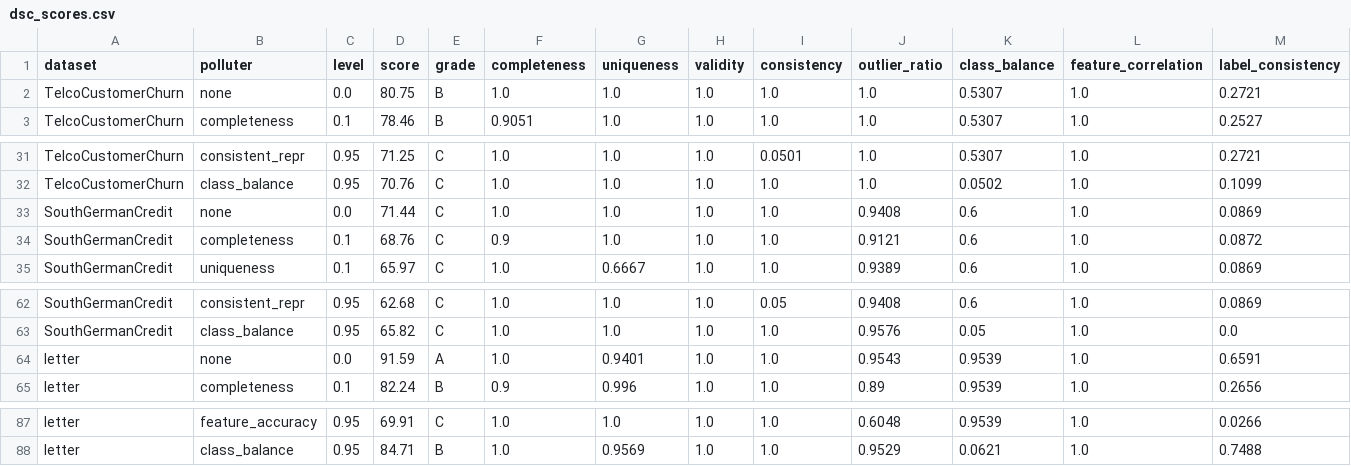
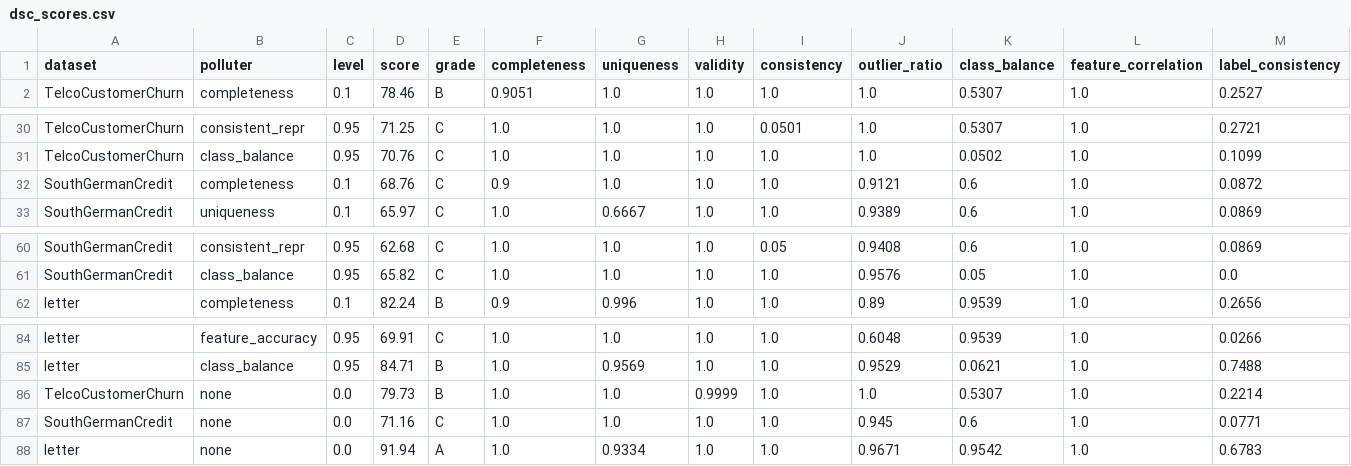
Before and after one commit to gary5876/capstone-dsc, a CSV file: results/dsc_scores.csv, drawn as a sheet; only a part is shown, gaps mark what is left out; removed rows and columns are numbered as before the commit, all else as after; rows hold the shown columns only; the diff names each change by its address in the sheet, - before the commit and + after, or states it on an @@ line.

```diff
--- a/results/dsc_scores.csv
+++ b/results/dsc_scores.csv
-row 2: TelcoCustomerChurn | none | 0.0 | 80.75 | B | 1.0 | 1.0 | 1.0 | 1.0 | 1.0 | 0.5307 | 1.0 | 0.2721
-row 33: SouthGermanCredit | none | 0.0 | 71.44 | C | 1.0 | 1.0 | 1.0 | 1.0 | 0.9408 | 0.6 | 1.0 | 0.0869
-row 64: letter | none | 0.0 | 91.59 | A | 1.0 | 0.9401 | 1.0 | 1.0 | 0.9543 | 0.9539 | 1.0 | 0.6591
+row 86: TelcoCustomerChurn | none | 0.0 | 79.73 | B | 1.0 | 1.0 | 0.9999 | 1.0 | 1.0 | 0.5307 | 1.0 | 0.2214
+row 87: SouthGermanCredit | none | 0.0 | 71.16 | C | 1.0 | 1.0 | 1.0 | 1.0 | 0.945 | 0.6 | 1.0 | 0.0771
+row 88: letter | none | 0.0 | 91.94 | A | 1.0 | 0.9334 | 1.0 | 1.0 | 0.9671 | 0.9542 | 1.0 | 0.6783
```
Also changed, not shown: results/model_performance.csv, 5 other files.
